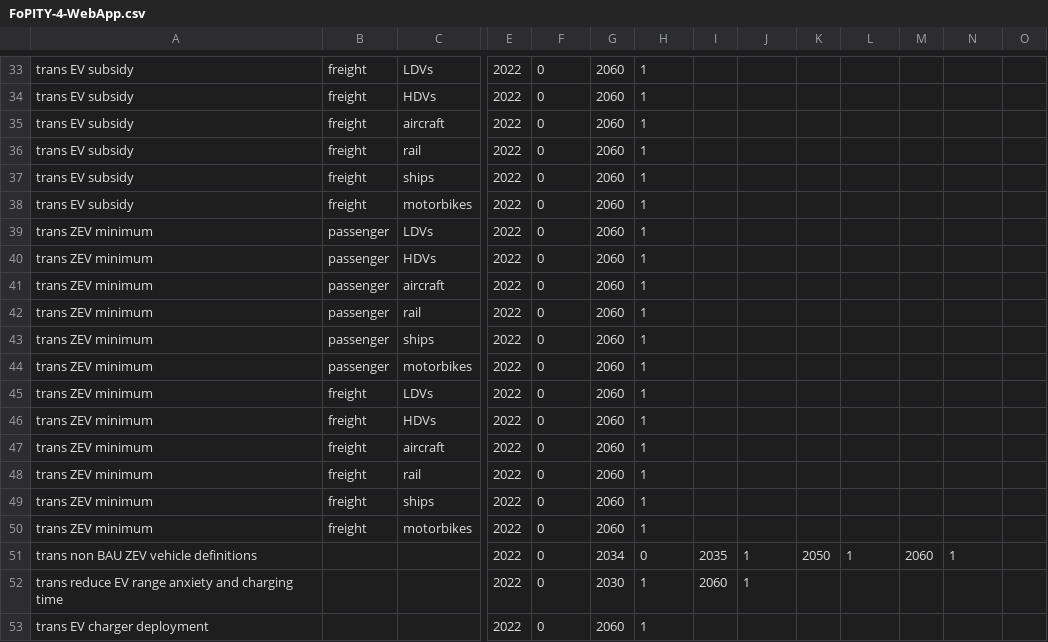
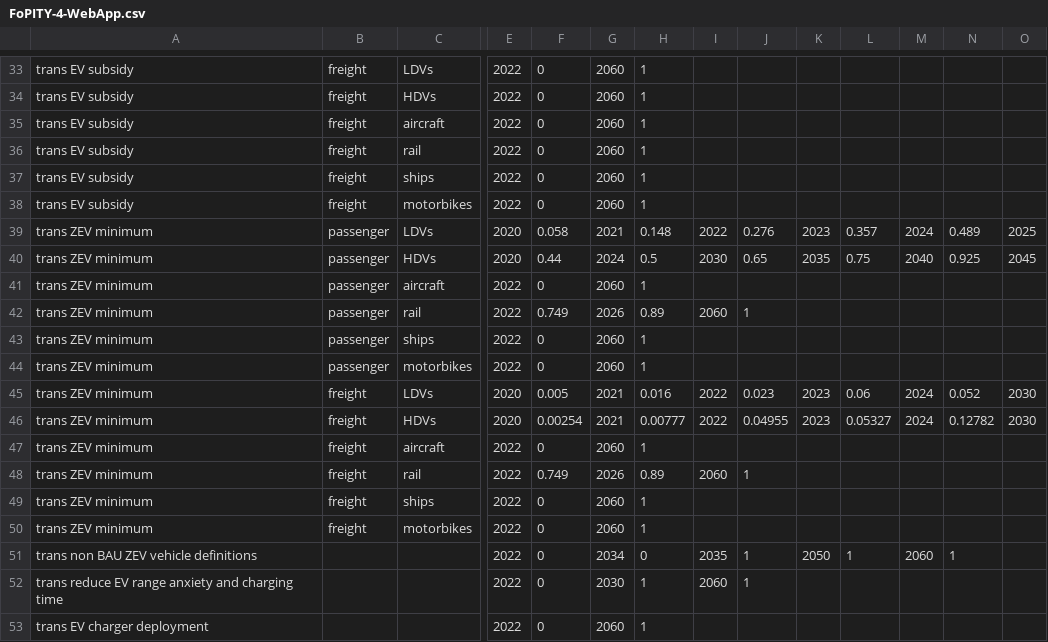
Before and after one commit to Smart-Trans/eps-china2019-smart-trans, a CSV file: InputData/plcy-schd/FoPITY/FoPITY-4-WebApp.csv, drawn as a sheet; only a part is shown, gaps mark what is left out; removed rows and columns are numbered as before the commit, all else as after; rows hold the shown columns only; the diff names each change by its address in the sheet, - before the commit and + after, or states it on an @@ line.

```diff
--- a/InputData/plcy-schd/FoPITY/FoPITY-4-WebApp.csv
+++ b/InputData/plcy-schd/FoPITY/FoPITY-4-WebApp.csv
-row 39: trans ZEV minimum | passenger | LDVs | 2022 | 0 | 2060 | 1
-row 40: trans ZEV minimum | passenger | HDVs | 2022 | 0 | 2060 | 1
+row 39: trans ZEV minimum | passenger | LDVs | 2020 | 0.058 | 2021 | 0.148 | 2022 | 0.276 | 2023 | 0.357 | 2024 | 0.489 | 2025
+row 40: trans ZEV minimum | passenger | HDVs | 2020 | 0.44 | 2024 | 0.5 | 2030 | 0.65 | 2035 | 0.75 | 2040 | 0.925 | 2045
-F42: 0
+F42: 0.749
-G42: 2060
+G42: 2026
-H42: 1
+H42: 0.89
-I42: (empty)
+I42: 2060
-J42: (empty)
+J42: 1
-row 45: trans ZEV minimum | freight | LDVs | 2022 | 0 | 2060 | 1
-row 46: trans ZEV minimum | freight | HDVs | 2022 | 0 | 2060 | 1
+row 45: trans ZEV minimum | freight | LDVs | 2020 | 0.005 | 2021 | 0.016 | 2022 | 0.023 | 2023 | 0.06 | 2024 | 0.052 | 2030
+row 46: trans ZEV minimum | freight | HDVs | 2020 | 0.00254 | 2021 | 0.00777 | 2022 | 0.04955 | 2023 | 0.05327 | 2024 | 0.12782 | 2030
-F48: 0
+F48: 0.749
-G48: 2060
+G48: 2026
-H48: 1
+H48: 0.89
-I48: (empty)
+I48: 2060
-J48: (empty)
+J48: 1
```
Also changed, not shown: InputData/plcy-schd/FoPITY/FoPITY-4.csv, 2 other files.
